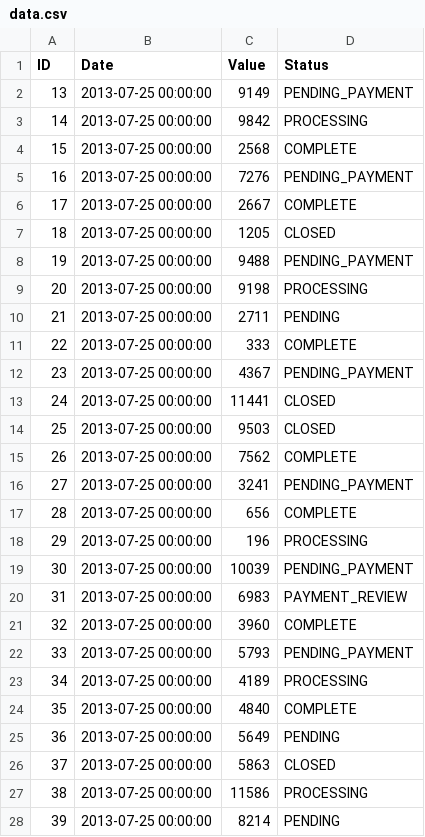
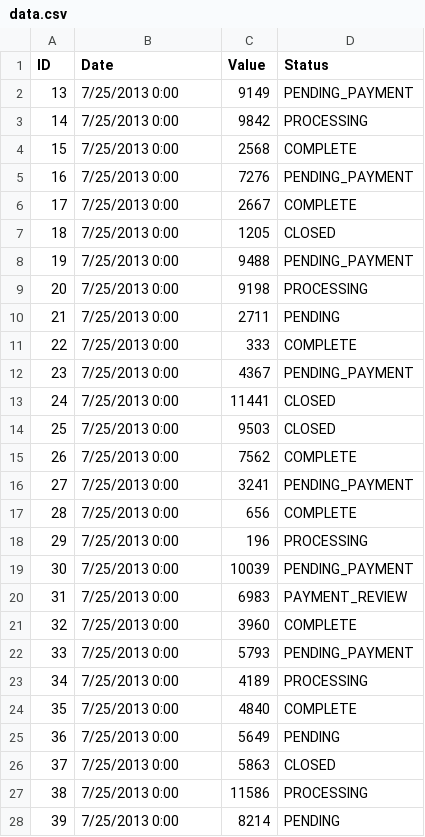
Before and after one commit to grh-pac/Test, a CSV file: data.csv, drawn as a sheet; only a part is shown; the diff covers the shown part only.

```diff
--- a/data.csv
+++ b/data.csv
@@ -1,28 +1,28 @@
 ID,Date,Value,Status
-13,2013-07-25 00:00:00,9149,PENDING_PAYMENT
-14,2013-07-25 00:00:00,9842,PROCESSING
-15,2013-07-25 00:00:00,2568,COMPLETE
-16,2013-07-25 00:00:00,7276,PENDING_PAYMENT
-17,2013-07-25 00:00:00,2667,COMPLETE
-18,2013-07-25 00:00:00,1205,CLOSED
-19,2013-07-25 00:00:00,9488,PENDING_PAYMENT
-20,2013-07-25 00:00:00,9198,PROCESSING
-21,2013-07-25 00:00:00,2711,PENDING
-22,2013-07-25 00:00:00,333,COMPLETE
-23,2013-07-25 00:00:00,4367,PENDING_PAYMENT
-24,2013-07-25 00:00:00,11441,CLOSED
-25,2013-07-25 00:00:00,9503,CLOSED
-26,2013-07-25 00:00:00,7562,COMPLETE
-27,2013-07-25 00:00:00,3241,PENDING_PAYMENT
-28,2013-07-25 00:00:00,656,COMPLETE
-29,2013-07-25 00:00:00,196,PROCESSING
-30,2013-07-25 00:00:00,10039,PENDING_PAYMENT
-31,2013-07-25 00:00:00,6983,PAYMENT_REVIEW
-32,2013-07-25 00:00:00,3960,COMPLETE
-33,2013-07-25 00:00:00,5793,PENDING_PAYMENT
-34,2013-07-25 00:00:00,4189,PROCESSING
-35,2013-07-25 00:00:00,4840,COMPLETE
-36,2013-07-25 00:00:00,5649,PENDING
-37,2013-07-25 00:00:00,5863,CLOSED
-38,2013-07-25 00:00:00,11586,PROCESSING
-39,2013-07-25 00:00:00,8214,PENDING
+13,7/25/2013 0:00,9149,PENDING_PAYMENT
+14,7/25/2013 0:00,9842,PROCESSING
+15,7/25/2013 0:00,2568,COMPLETE
+16,7/25/2013 0:00,7276,PENDING_PAYMENT
+17,7/25/2013 0:00,2667,COMPLETE
+18,7/25/2013 0:00,1205,CLOSED
+19,7/25/2013 0:00,9488,PENDING_PAYMENT
+20,7/25/2013 0:00,9198,PROCESSING
+21,7/25/2013 0:00,2711,PENDING
+22,7/25/2013 0:00,333,COMPLETE
+23,7/25/2013 0:00,4367,PENDING_PAYMENT
+24,7/25/2013 0:00,11441,CLOSED
+25,7/25/2013 0:00,9503,CLOSED
+26,7/25/2013 0:00,7562,COMPLETE
+27,7/25/2013 0:00,3241,PENDING_PAYMENT
+28,7/25/2013 0:00,656,COMPLETE
+29,7/25/2013 0:00,196,PROCESSING
+30,7/25/2013 0:00,10039,PENDING_PAYMENT
+31,7/25/2013 0:00,6983,PAYMENT_REVIEW
+32,7/25/2013 0:00,3960,COMPLETE
+33,7/25/2013 0:00,5793,PENDING_PAYMENT
+34,7/25/2013 0:00,4189,PROCESSING
+35,7/25/2013 0:00,4840,COMPLETE
+36,7/25/2013 0:00,5649,PENDING
+37,7/25/2013 0:00,5863,CLOSED
+38,7/25/2013 0:00,11586,PROCESSING
+39,7/25/2013 0:00,8214,PENDING
```
Also changed, not shown: 1 removed row and 6 edited cells elsewhere in this file.
